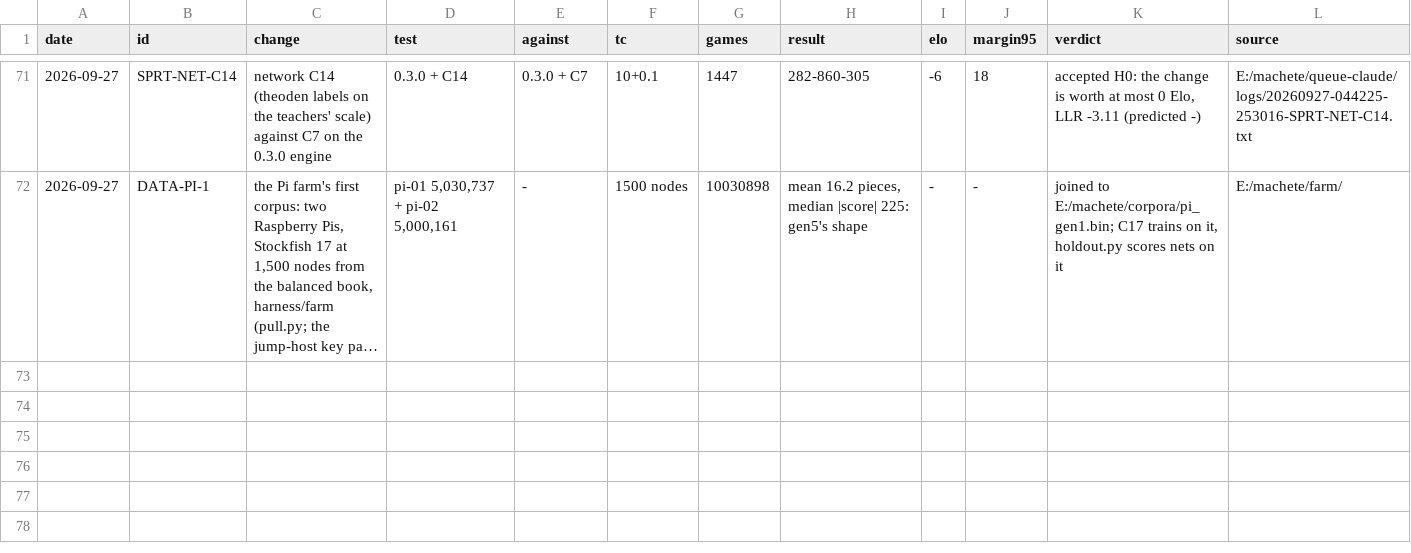
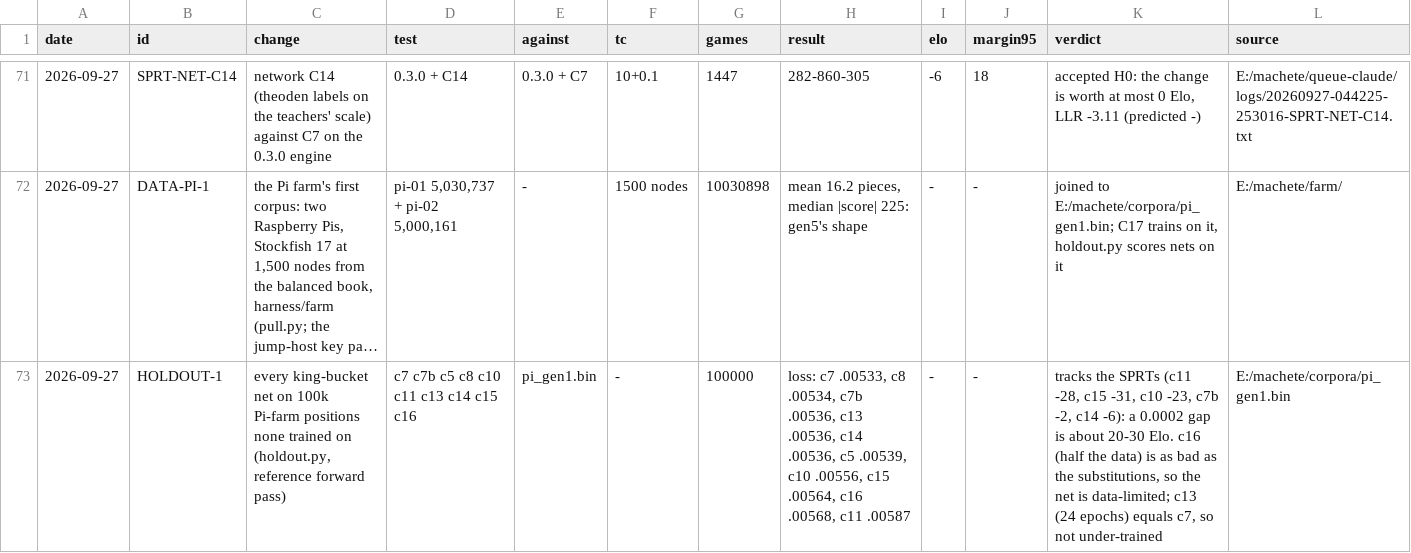
Before and after one commit to NickDrohan/machete, a TSV file: RESULTS.tsv, drawn as a sheet; only a part is shown, gaps mark what is left out; long unchanged cells end in …; the diff names each change by its address in the sheet, - before the commit and + after, or states it on an @@ line.

Commit message:
RESULTS.tsv: HOLDOUT-1, the holdout losses of every king-bucket network

```diff
--- a/RESULTS.tsv
+++ b/RESULTS.tsv
+row 73: 2026-09-27 | HOLDOUT-1 | every king-bucket net on 100k Pi-farm positions none trained on (holdout.py, reference forward pass) | c7 c7b c5 c8 c10 c11 c13 c14 c15 c16 | pi_gen1.bin | - | 100000 | loss: c7 .00533, c8 .00534, c7b .00536, c13 .00536, c14 .00536, c5 .00539, c10 .00556, c15 .00564, c16 .00568, c11 .00587 | - | - | tracks the SPRTs (c11 -28, c15 -31, c10 -23, c7b -2, c14 -6): a 0.0002 gap is about 20-30 Elo. c16 (half the data) is as bad as the substitutions, so the net is data-limited; c13 (24 epochs) equals c7, so not under-trained | E:/machete/corpora/pi_gen1.bin
```
